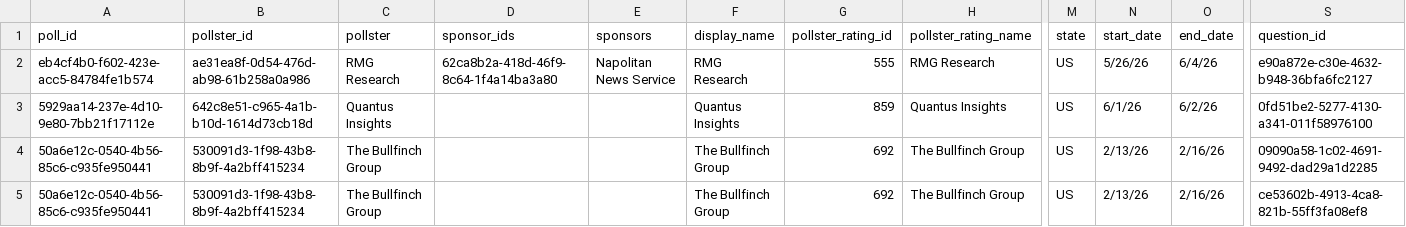
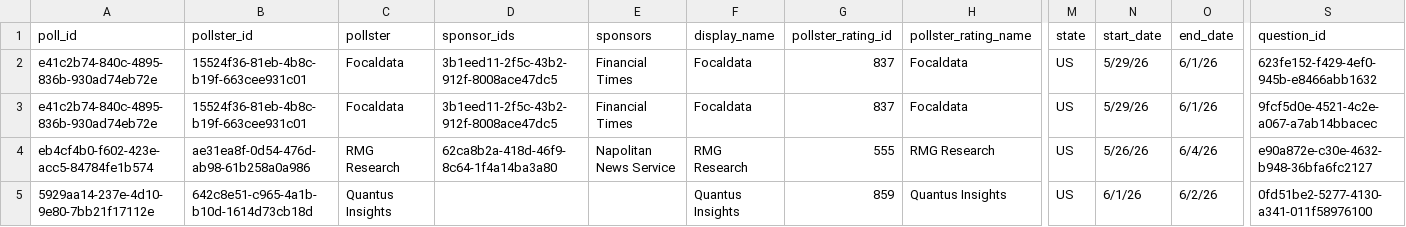
Before and after one commit to davidmold/spockpoll, a CSV file: president.csv, drawn as a sheet; only a part is shown, gaps mark what is left out; the shorter side is filled out with more unchanged rows; rows hold the shown columns only; the diff names each change by its address in the sheet, - before the commit and + after, or states it on an @@ line.

```diff
--- a/president.csv
+++ b/president.csv
+row 2: e41c2b74-840c-4895-836b-930ad74eb72e | 15524f36-81eb-4b8c-b19f-663cee931c01 | Focaldata | 3b1eed11-2f5c-43b2-912f-8008ace47dc5 | Financial Times | Focaldata | 837 | Focaldata | US | 5/29/26 | 6/1/26 | 623fe152-f429-4ef0-945b-e8466abb1632
+row 3: e41c2b74-840c-4895-836b-930ad74eb72e | 15524f36-81eb-4b8c-b19f-663cee931c01 | Focaldata | 3b1eed11-2f5c-43b2-912f-8008ace47dc5 | Financial Times | Focaldata | 837 | Focaldata | US | 5/29/26 | 6/1/26 | 9fcf5d0e-4521-4c2e-a067-a7ab14bbacec
```
